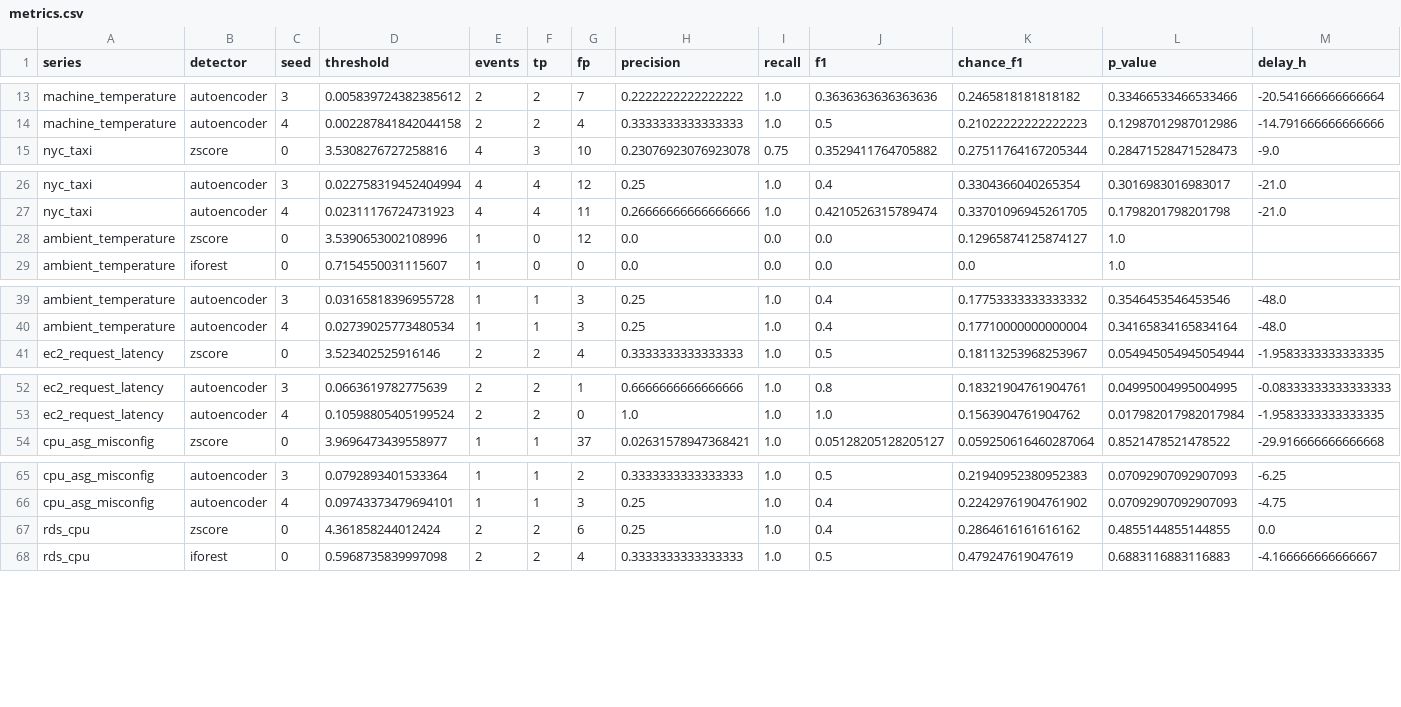
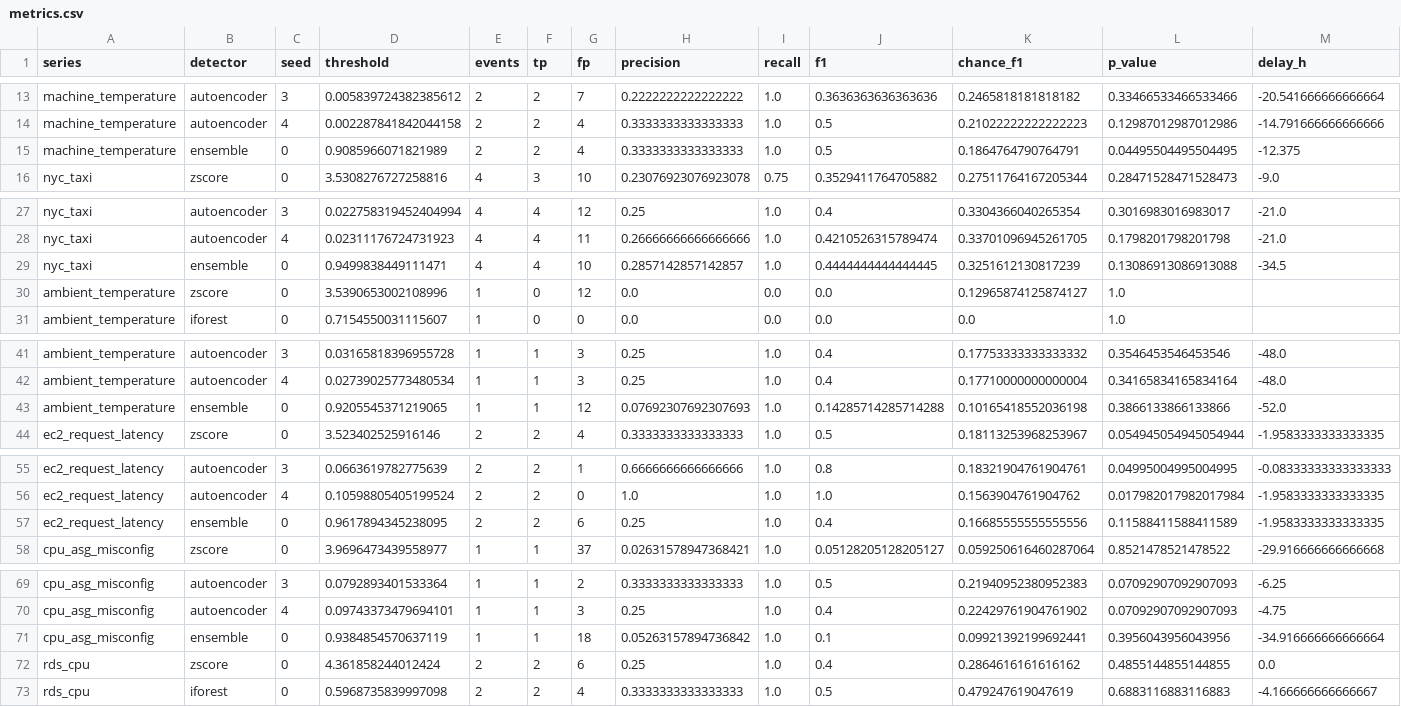
Before and after one commit to patrickresearch/anomaly_detection_sensor, a CSV file: results/metrics.csv, drawn as a sheet; only a part is shown, gaps mark what is left out; rows hold the shown columns only; the diff covers the shown part only; the diff names each change by its address in the sheet, - before the commit and + after, or states it on an @@ line.

```diff
--- a/results/metrics.csv
+++ b/results/metrics.csv
+row 15: machine_temperature | ensemble | 0 | 0.9085966071821989 | 2 | 2 | 4 | 0.3333333333333333 | 1.0 | 0.5 | 0.1864764790764791 | 0.04495504495504495 | -12.375
+row 29: nyc_taxi | ensemble | 0 | 0.9499838449111471 | 4 | 4 | 10 | 0.2857142857142857 | 1.0 | 0.4444444444444445 | 0.3251612130817239 | 0.13086913086913088 | -34.5
+row 43: ambient_temperature | ensemble | 0 | 0.9205545371219065 | 1 | 1 | 12 | 0.07692307692307693 | 1.0 | 0.14285714285714288 | 0.10165418552036198 | 0.3866133866133866 | -52.0
+row 57: ec2_request_latency | ensemble | 0 | 0.9617894345238095 | 2 | 2 | 6 | 0.25 | 1.0 | 0.4 | 0.16685555555555556 | 0.11588411588411589 | -1.9583333333333335
+row 71: cpu_asg_misconfig | ensemble | 0 | 0.9384854570637119 | 1 | 1 | 18 | 0.05263157894736842 | 1.0 | 0.1 | 0.09921392199692441 | 0.3956043956043956 | -34.916666666666664
```
Also changed, not shown: 4 added rows elsewhere in this file, results/opt_nab_pooled.csv, results/opt_skab_pooled.csv, 21 other files.
